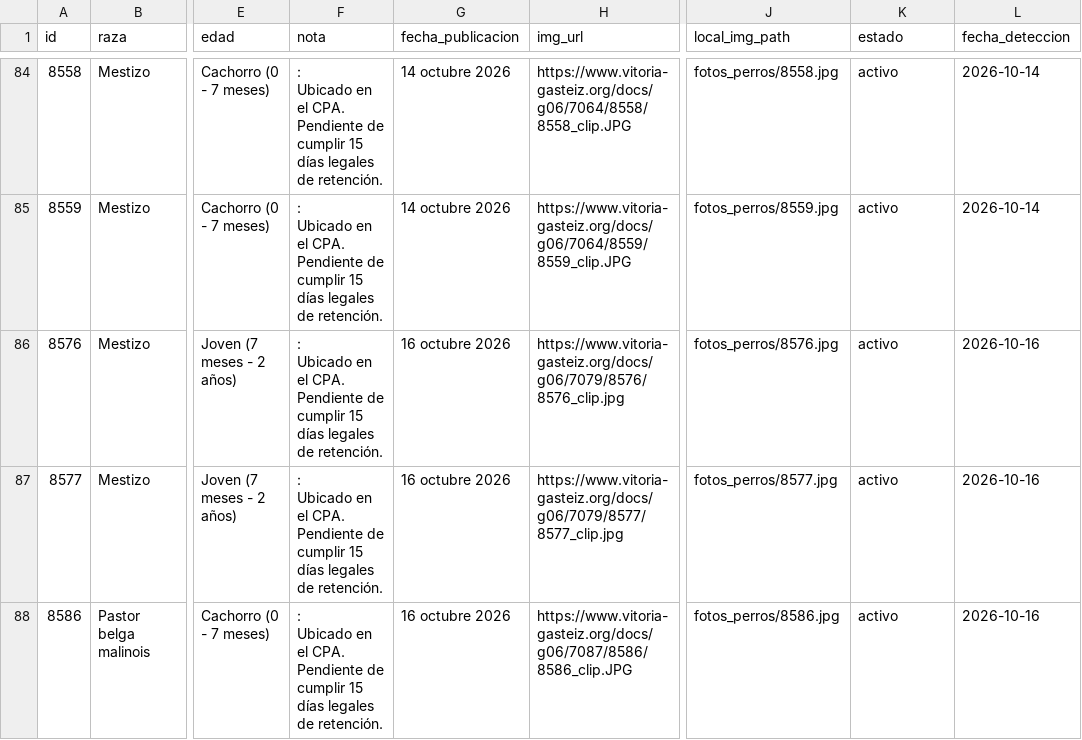
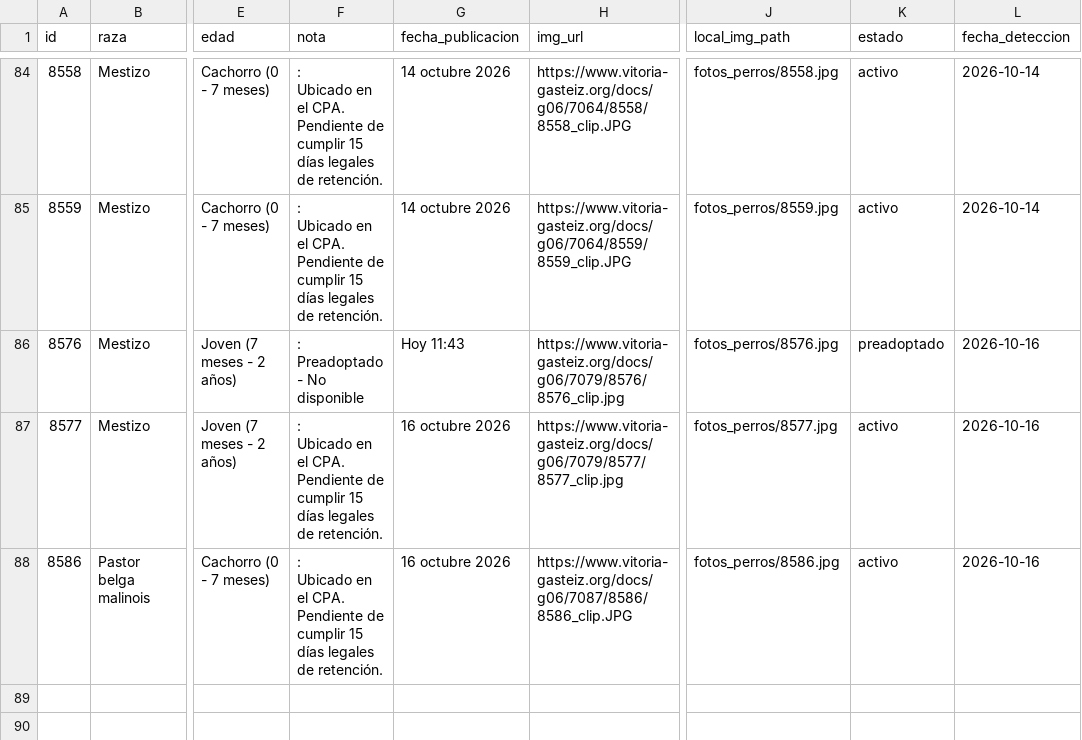
Before and after one commit to eortas/perros-gasteiz, a CSV file: perros_vitoria_historico.csv, drawn as a sheet; only a part is shown, gaps mark what is left out; ↵ is a line break in a cell; the diff names each change by its address in the sheet, - before the commit and + after, or states it on an @@ line.

```diff
--- a/perros_vitoria_historico.csv
+++ b/perros_vitoria_historico.csv
-F86 (nota): : ↵ Ubicado en el CPA. ↵ Pendiente de cumplir 15 días legales de retención.
+F86 (nota): : ↵ Preadoptado - No disponible
-G86 (fecha_publicacion): 16 octubre 2026
+G86 (fecha_publicacion): Hoy 11:43
-K86 (estado): activo
+K86 (estado): preadoptado
```
